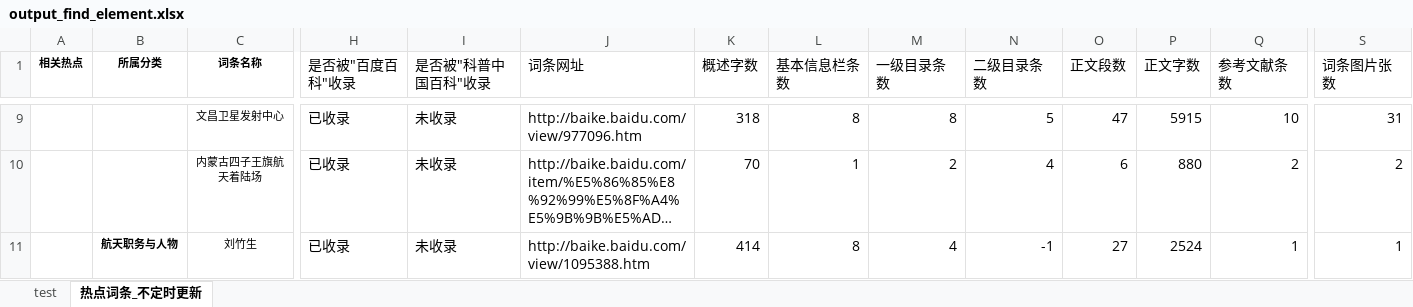
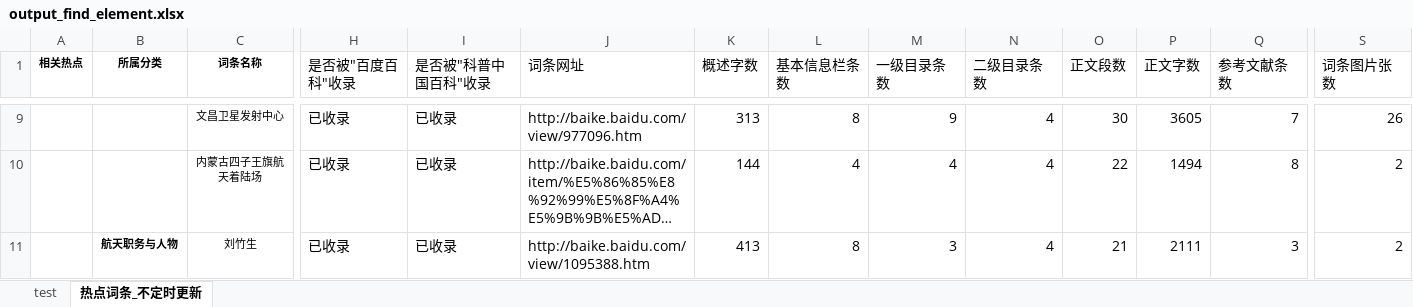
Before and after one commit to WangYidao/BaikeSpider, an Excel workbook: Code/output_find_element.xlsx, sheet 热点词条_不定时更新, drawn as a sheet; only a part is shown, gaps mark what is left out; long unchanged cells end in …; values as stored, in another font and other column widths than the file's, no borders; the diff covers the shown part only; the diff names each change by its address in the sheet, - before the commit and + after, or states it on an @@ line.

```diff
--- a/Code/output_find_element.xlsx (sheet 热点词条_不定时更新)
+++ b/Code/output_find_element.xlsx (sheet 热点词条_不定时更新)
-I9:I11 (是否被"科普中国百科"收录): 未收录
+I9:I11 (是否被"科普中国百科"收录): 已收录
-K9 (概述字数): 318
+K9 (概述字数): 313
-M9 (一级目录条数): 8
+M9 (一级目录条数): 9
-N9 (二级目录条数): 5
+N9 (二级目录条数): 4
-O9 (正文段数): 47
+O9 (正文段数): 30
-P9 (正文字数): 5915
+P9 (正文字数): 3605
-Q9 (参考文献条数): 10
+Q9 (参考文献条数): 7
-S9 (词条图片张数): 31
+S9 (词条图片张数): 26
-K10 (概述字数): 70
+K10 (概述字数): 144
-L10 (基本信息栏条数): 1
+L10 (基本信息栏条数): 4
-M10 (一级目录条数): 2
+M10 (一级目录条数): 4
-O10 (正文段数): 6
+O10 (正文段数): 22
-P10 (正文字数): 880
+P10 (正文字数): 1494
-Q10 (参考文献条数): 2
+Q10 (参考文献条数): 8
-K11 (概述字数): 414
+K11 (概述字数): 413
-M11 (一级目录条数): 4
+M11 (一级目录条数): 3
-N11 (二级目录条数): -1
+N11 (二级目录条数): 4
-O11 (正文段数): 27
+O11 (正文段数): 21
-P11 (正文字数): 2524
+P11 (正文字数): 2111
-Q11 (参考文献条数): 1
+Q11 (参考文献条数): 3
-S11 (词条图片张数): 1
+S11 (词条图片张数): 2
```
Also changed, not shown: 56 edited cells elsewhere in this sheet, sheet test, 3 other files.
